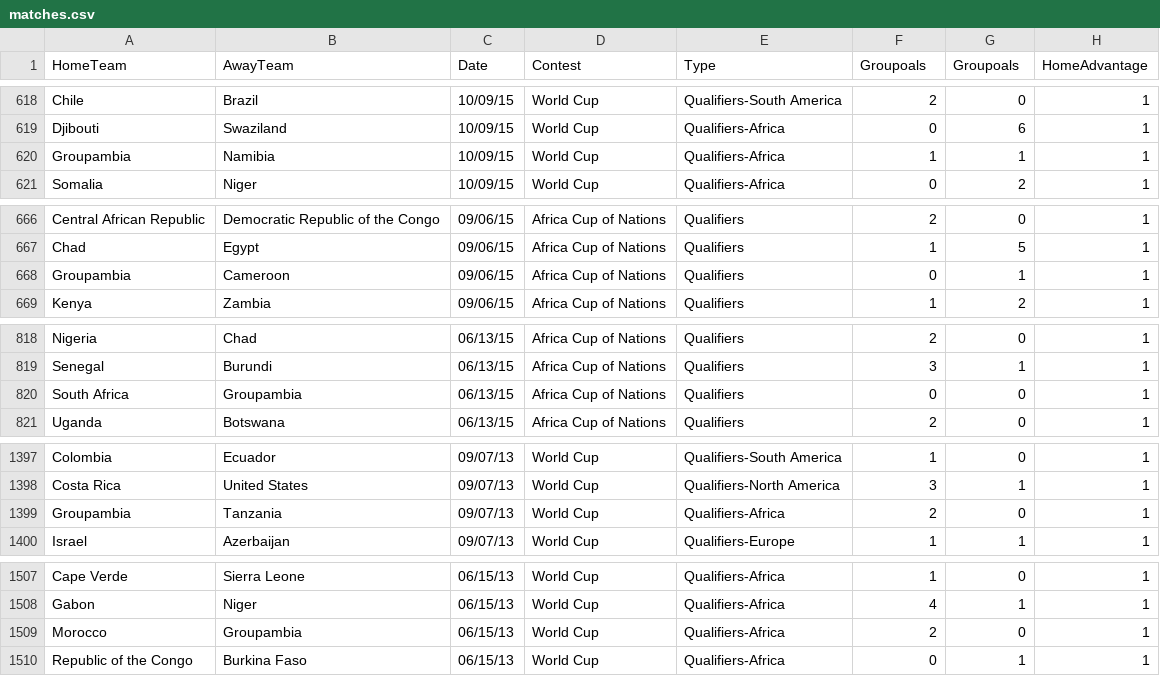
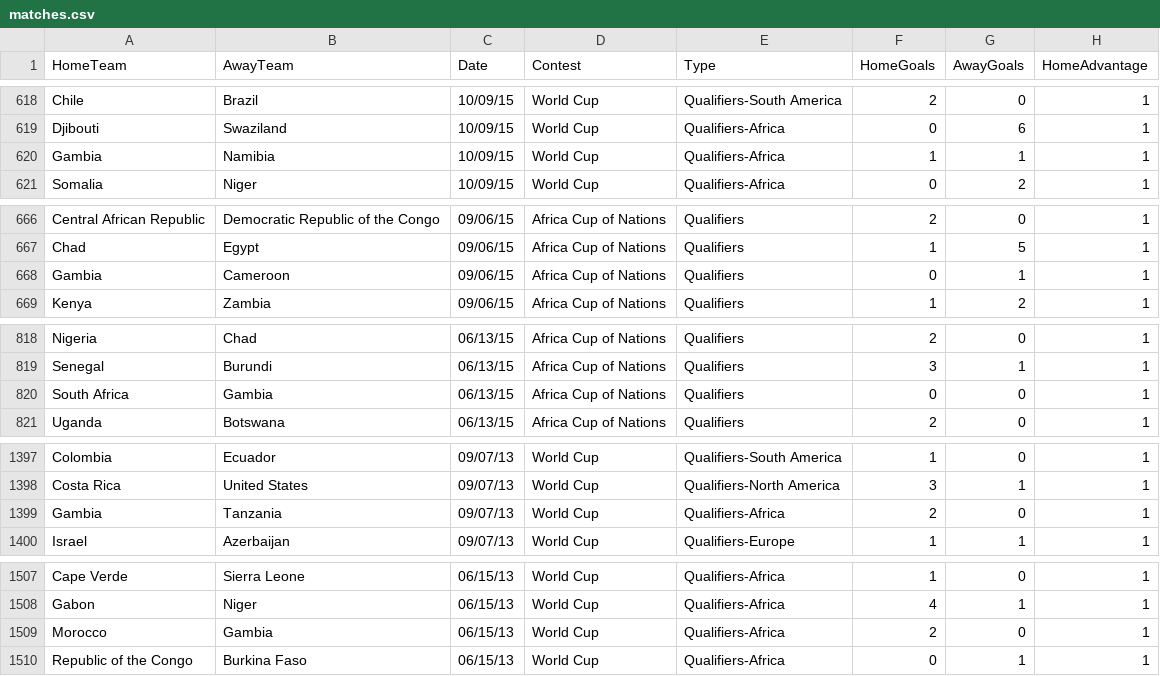
Before and after one commit to thezane/soccer-predictions, a CSV file: data/matches.csv, drawn as a sheet; only a part is shown, gaps mark what is left out; the diff covers the shown part only.

```diff
--- a/data/matches.csv
+++ b/data/matches.csv
@@ -1 +1 @@
-HomeTeam,AwayTeam,Date,Contest,Type,Groupoals,Groupoals,HomeAdvantage
+HomeTeam,AwayTeam,Date,Contest,Type,HomeGoals,AwayGoals,HomeAdvantage
@@ -619,3 +619,3 @@ Chile,Brazil,10/09/15,World Cup,Qualifiers-South America,2,0,1
 Djibouti,Swaziland,10/09/15,World Cup,Qualifiers-Africa,0,6,1
-Groupambia,Namibia,10/09/15,World Cup,Qualifiers-Africa,1,1,1
+Gambia,Namibia,10/09/15,World Cup,Qualifiers-Africa,1,1,1
 Somalia,Niger,10/09/15,World Cup,Qualifiers-Africa,0,2,1
@@ -667,3 +667,3 @@ Central African Republic,Democratic Republic of the Congo,09/06/15,Africa Cup of
 Chad,Egypt,09/06/15,Africa Cup of Nations,Qualifiers,1,5,1
-Groupambia,Cameroon,09/06/15,Africa Cup of Nations,Qualifiers,0,1,1
+Gambia,Cameroon,09/06/15,Africa Cup of Nations,Qualifiers,0,1,1
 Kenya,Zambia,09/06/15,Africa Cup of Nations,Qualifiers,1,2,1
@@ -819,3 +819,3 @@ Nigeria,Chad,06/13/15,Africa Cup of Nations,Qualifiers,2,0,1
 Senegal,Burundi,06/13/15,Africa Cup of Nations,Qualifiers,3,1,1
-South Africa,Groupambia,06/13/15,Africa Cup of Nations,Qualifiers,0,0,1
+South Africa,Gambia,06/13/15,Africa Cup of Nations,Qualifiers,0,0,1
 Uganda,Botswana,06/13/15,Africa Cup of Nations,Qualifiers,2,0,1
@@ -1398,3 +1398,3 @@ Colombia,Ecuador,09/07/13,World Cup,Qualifiers-South America,1,0,1
 Costa Rica,United States,09/07/13,World Cup,Qualifiers-North America,3,1,1
-Groupambia,Tanzania,09/07/13,World Cup,Qualifiers-Africa,2,0,1
+Gambia,Tanzania,09/07/13,World Cup,Qualifiers-Africa,2,0,1
 Israel,Azerbaijan,09/07/13,World Cup,Qualifiers-Europe,1,1,1
@@ -1508,3 +1508,3 @@ Cape Verde,Sierra Leone,06/15/13,World Cup,Qualifiers-Africa,1,0,1
 Gabon,Niger,06/15/13,World Cup,Qualifiers-Africa,4,1,1
-Morocco,Groupambia,06/15/13,World Cup,Qualifiers-Africa,2,0,1
+Morocco,Gambia,06/15/13,World Cup,Qualifiers-Africa,2,0,1
 Republic of the Congo,Burkina Faso,06/15/13,World Cup,Qualifiers-Africa,0,1,1
```
Also changed, not shown: 44 edited cells elsewhere in this file.
